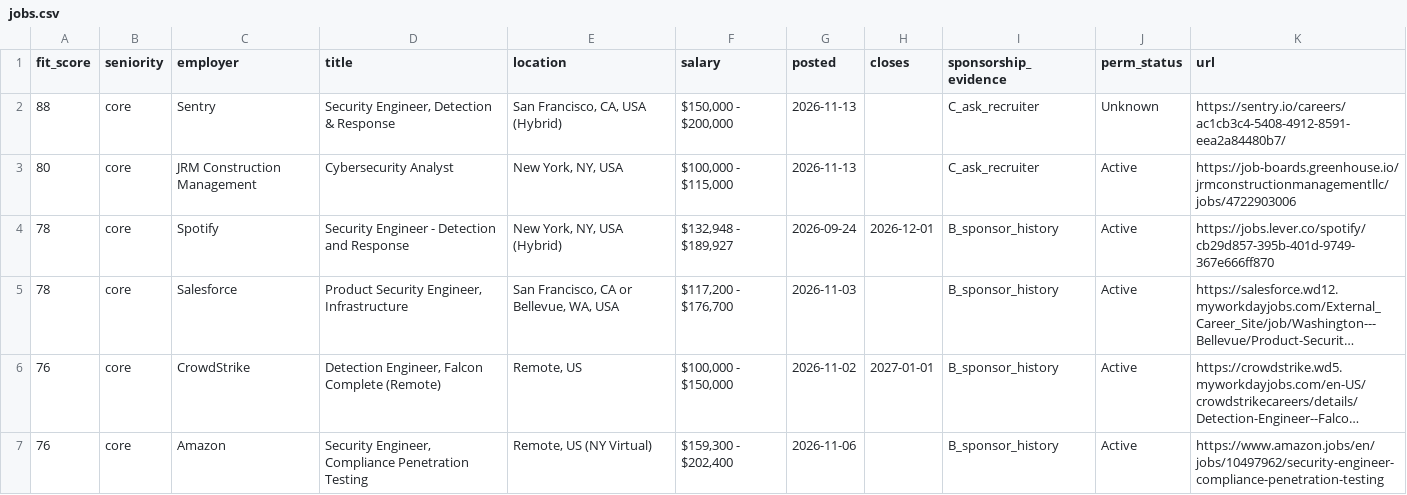
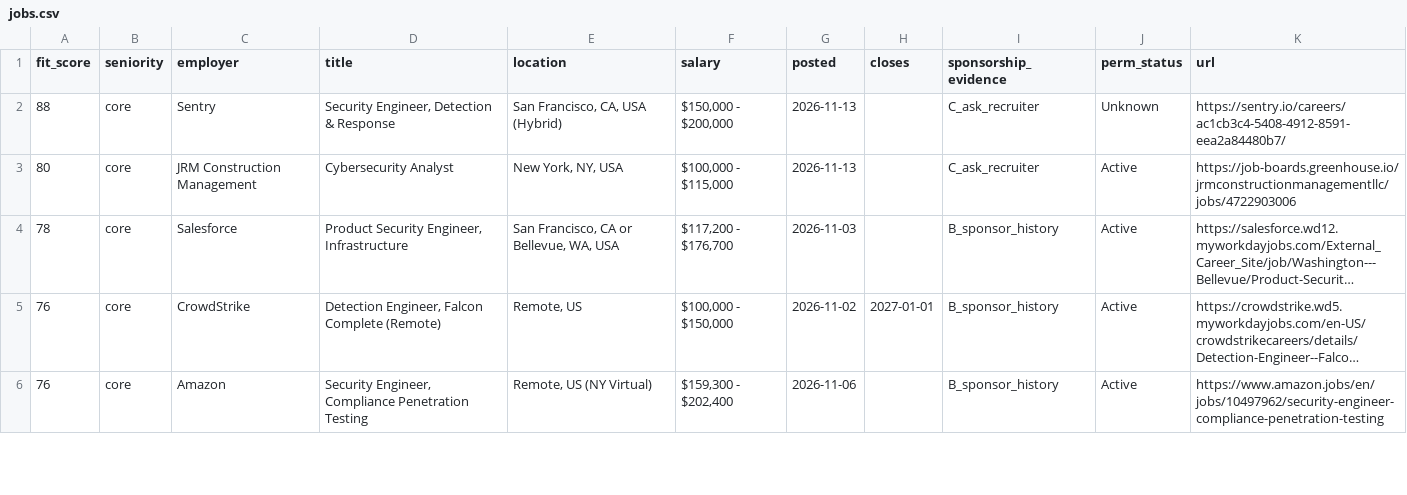
Before and after one commit to karandarjishack/h1b-cyber-jobs, a CSV file: jobs.csv, drawn as a sheet; only a part is shown; long unchanged cells end in …; removed rows and columns are numbered as before the commit, all else as after; the diff covers the shown part only; the diff names each change by its address in the sheet, - before the commit and + after, or states it on an @@ line.

Commit message:
Nov 15: sponsorship verified - 4 jobs corrected to Ask recruiter; tracker drafts now job-curated plus 2-day follow-up

```diff
--- a/jobs.csv
+++ b/jobs.csv
-row 4: 78 | core | Spotify | Security Engineer - Detection and Response | New York, NY, USA (Hybrid) | $132,948 - $189,927 | 2026-09-24 | 2026-12-01 | B_sponsor_history | Active | https://jobs.lever.co/spotify/cb29d857-395b-401d-9749-367e666ff870
```
Also changed, not shown: 3 added rows, 2 removed rows and 8 edited cells elsewhere in this file, 5 other files.
